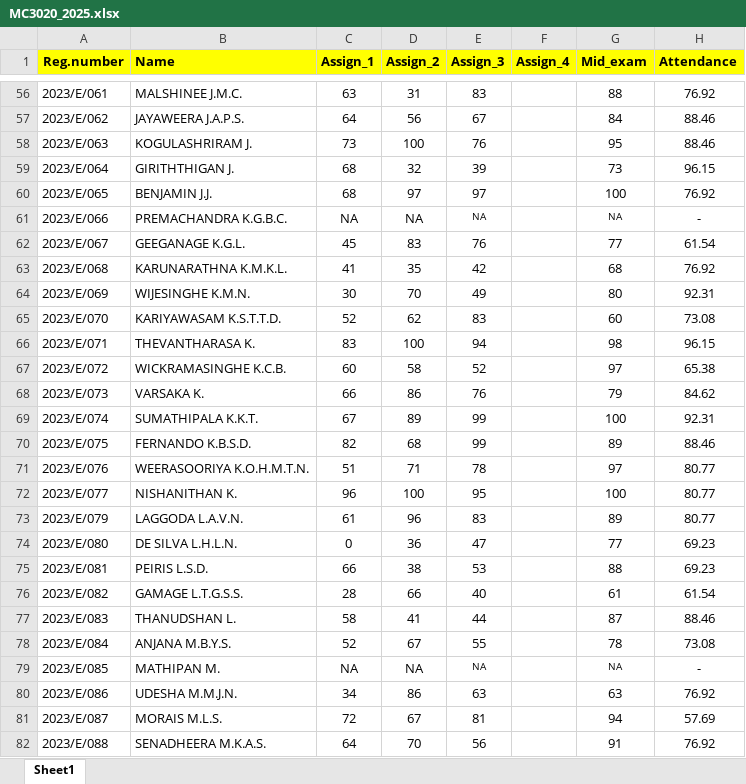
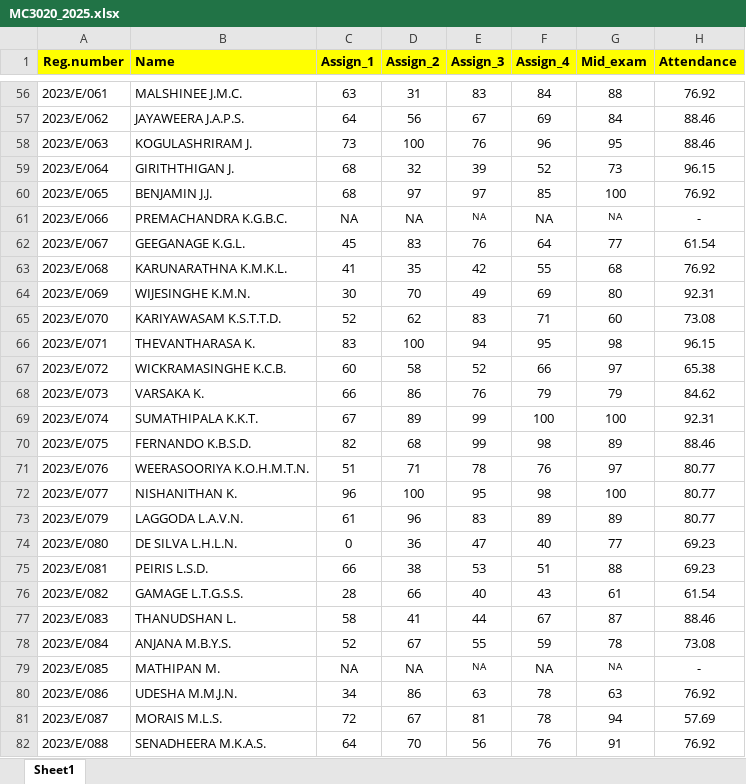
Before and after one commit to IDSFoE/MC3020_Attendance, an Excel workbook: MC3020_2025.xlsx, sheet Sheet1, drawn as a sheet; only a part is shown, gaps mark what is left out; values as stored, in another font and other column widths than the file's, no borders; the diff covers the shown part only; the diff names each change by its address in the sheet, - before the commit and + after, or states it on an @@ line.

```diff
--- a/MC3020_2025.xlsx (sheet Sheet1)
+++ b/MC3020_2025.xlsx (sheet Sheet1)
-F56 (Assign_4): (empty)
+F56 (Assign_4): 84
-F57 (Assign_4): (empty)
+F57 (Assign_4): 69
-F58 (Assign_4): (empty)
+F58 (Assign_4): 96
-F59 (Assign_4): (empty)
+F59 (Assign_4): 52
-F60 (Assign_4): (empty)
+F60 (Assign_4): 85
-F61 (Assign_4): (empty)
+F61 (Assign_4): NA
-F62 (Assign_4): (empty)
+F62 (Assign_4): 64
-F63 (Assign_4): (empty)
+F63 (Assign_4): 55
-F64 (Assign_4): (empty)
+F64 (Assign_4): 69
-F65 (Assign_4): (empty)
+F65 (Assign_4): 71
-F66 (Assign_4): (empty)
+F66 (Assign_4): 95
-F67 (Assign_4): (empty)
+F67 (Assign_4): 66
-F68 (Assign_4): (empty)
+F68 (Assign_4): 79
-F69 (Assign_4): (empty)
+F69 (Assign_4): 100
-F70 (Assign_4): (empty)
+F70 (Assign_4): 98
-F71 (Assign_4): (empty)
+F71 (Assign_4): 76
-F72 (Assign_4): (empty)
+F72 (Assign_4): 98
-F73 (Assign_4): (empty)
+F73 (Assign_4): 89
-F74 (Assign_4): (empty)
+F74 (Assign_4): 40
-F75 (Assign_4): (empty)
+F75 (Assign_4): 51
-F76 (Assign_4): (empty)
+F76 (Assign_4): 43
-F77 (Assign_4): (empty)
+F77 (Assign_4): 67
-F78 (Assign_4): (empty)
+F78 (Assign_4): 59
-F79 (Assign_4): (empty)
+F79 (Assign_4): NA
-F80:F81 (Assign_4): (empty)
+F80:F81 (Assign_4): 78
-F82 (Assign_4): (empty)
+F82 (Assign_4): 76
```
Also changed, not shown: 198 edited cells elsewhere in this sheet.
